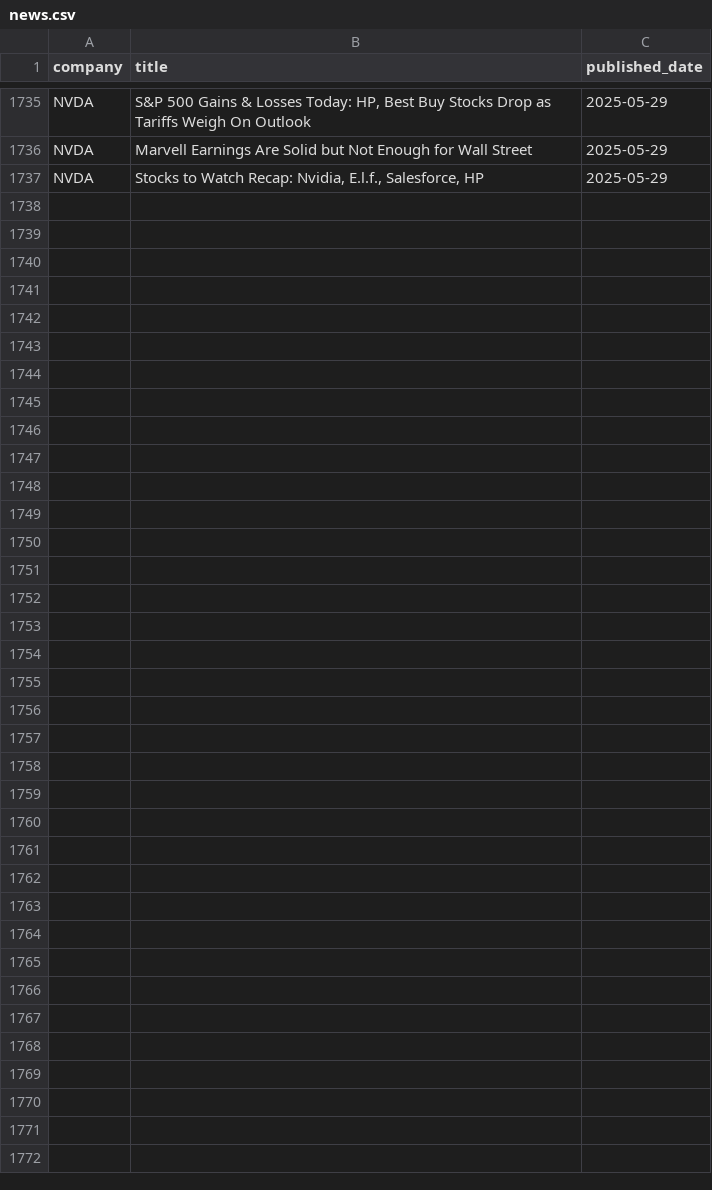
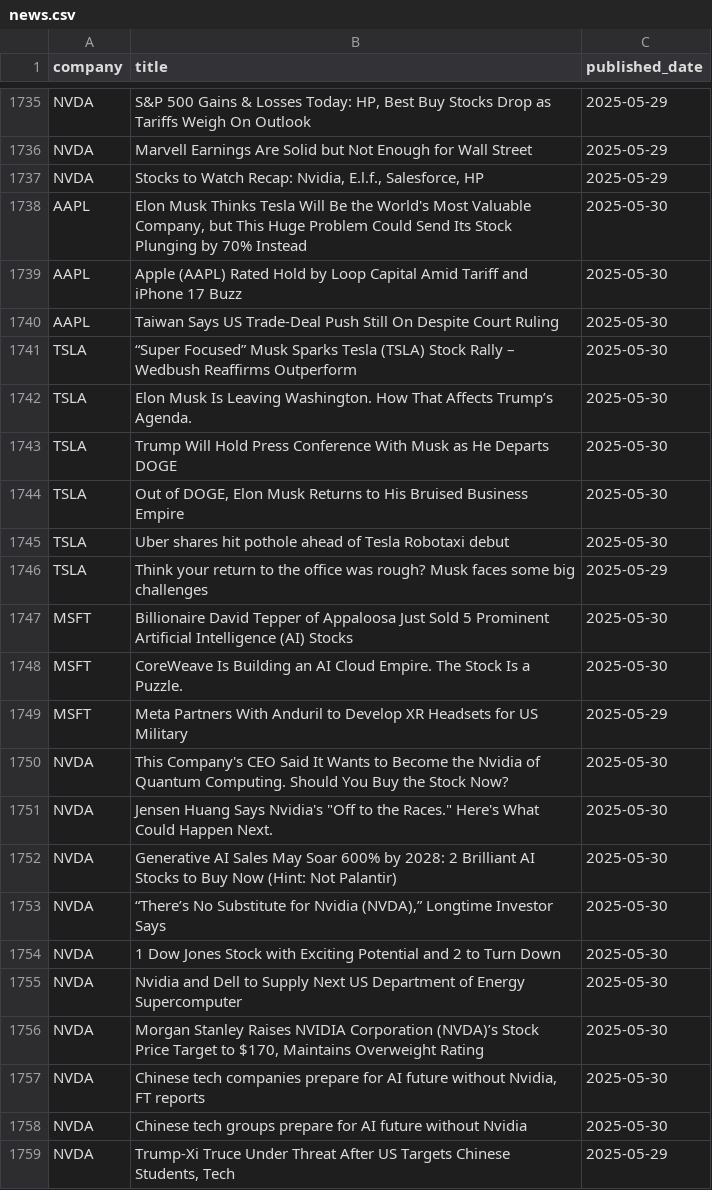
Before and after one commit to Tannngoc/Capstone2_project_BE, a CSV file: app/db/news.csv, drawn as a sheet; only a part is shown, gaps mark what is left out; the diff names each change by its address in the sheet, - before the commit and + after, or states it on an @@ line.

```diff
--- a/app/db/news.csv
+++ b/app/db/news.csv
+row 1738: AAPL | Elon Musk Thinks Tesla Will Be the World's Most Valuable Company, but This Huge Problem Could Send Its Stock Plunging by 70% Instead | 2025-05-30
+row 1739: AAPL | Apple (AAPL) Rated Hold by Loop Capital Amid Tariff and iPhone 17 Buzz | 2025-05-30
+row 1740: AAPL | Taiwan Says US Trade-Deal Push Still On Despite Court Ruling | 2025-05-30
+row 1741: TSLA | “Super Focused” Musk Sparks Tesla (TSLA) Stock Rally – Wedbush Reaffirms Outperform | 2025-05-30
+row 1742: TSLA | Elon Musk Is Leaving Washington. How That Affects Trump’s Agenda. | 2025-05-30
+row 1743: TSLA | Trump Will Hold Press Conference With Musk as He Departs DOGE | 2025-05-30
+row 1744: TSLA | Out of DOGE, Elon Musk Returns to His Bruised Business Empire | 2025-05-30
+row 1745: TSLA | Uber shares hit pothole ahead of Tesla Robotaxi debut | 2025-05-30
+row 1746: TSLA | Think your return to the office was rough? Musk faces some big challenges | 2025-05-29
+row 1747: MSFT | Billionaire David Tepper of Appaloosa Just Sold 5 Prominent Artificial Intelligence (AI) Stocks | 2025-05-30
+row 1748: MSFT | CoreWeave Is Building an AI Cloud Empire. The Stock Is a Puzzle. | 2025-05-30
+row 1749: MSFT | Meta Partners With Anduril to Develop XR Headsets for US Military | 2025-05-29
+row 1750: NVDA | This Company's CEO Said It Wants to Become the Nvidia of Quantum Computing. Should You Buy the Stock Now? | 2025-05-30
+row 1751: NVDA | Jensen Huang Says Nvidia's "Off to the Races." Here's What Could Happen Next. | 2025-05-30
+row 1752: NVDA | Generative AI Sales May Soar 600% by 2028: 2 Brilliant AI Stocks to Buy Now (Hint: Not Palantir) | 2025-05-30
+row 1753: NVDA | “There’s No Substitute for Nvidia (NVDA),” Longtime Investor Says | 2025-05-30
+row 1754: NVDA | 1 Dow Jones Stock with Exciting Potential and 2 to Turn Down | 2025-05-30
+row 1755: NVDA | Nvidia and Dell to Supply Next US Department of Energy Supercomputer | 2025-05-30
+row 1756: NVDA | Morgan Stanley Raises NVIDIA Corporation (NVDA)’s Stock Price Target to $170, Maintains Overweight Rating | 2025-05-30
+row 1757: NVDA | Chinese tech companies prepare for AI future without Nvidia, FT reports | 2025-05-30
+row 1758: NVDA | Chinese tech groups prepare for AI future without Nvidia | 2025-05-30
+row 1759: NVDA | Trump-Xi Truce Under Threat After US Targets Chinese Students, Tech | 2025-05-29
```
Also changed, not shown: app/db/AAPL_stock.csv, app/db/IBM_stock.csv, 3 other files.
